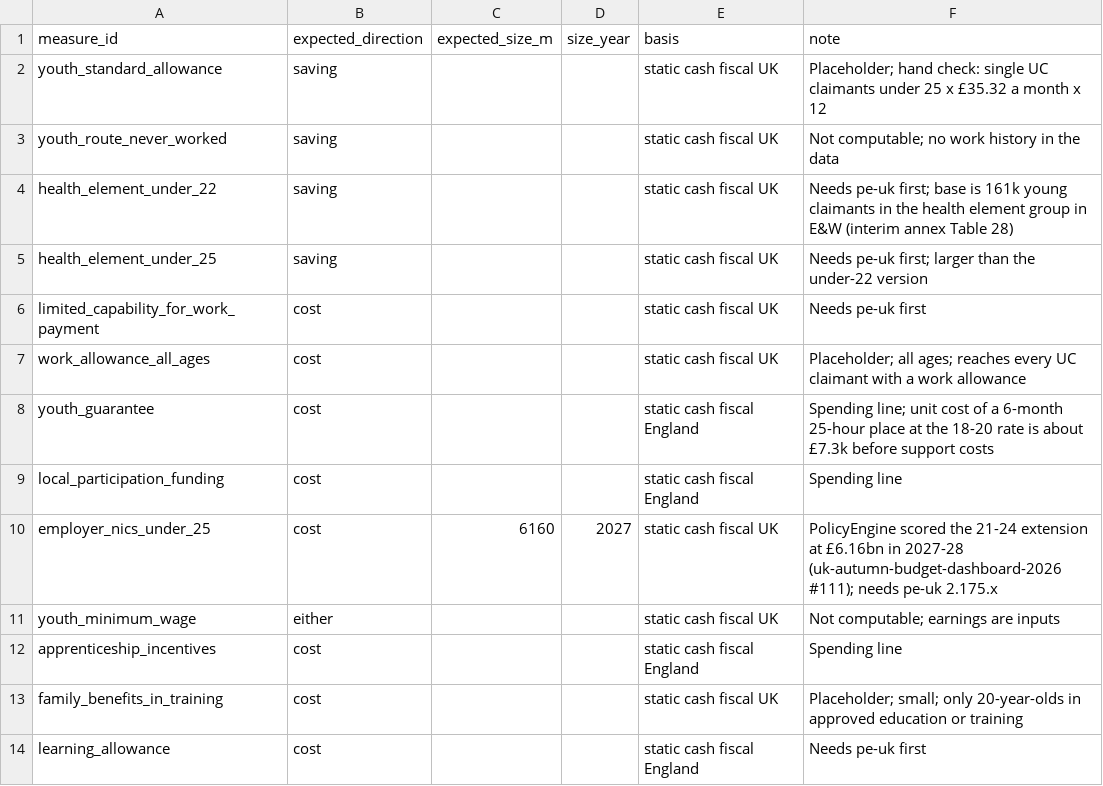
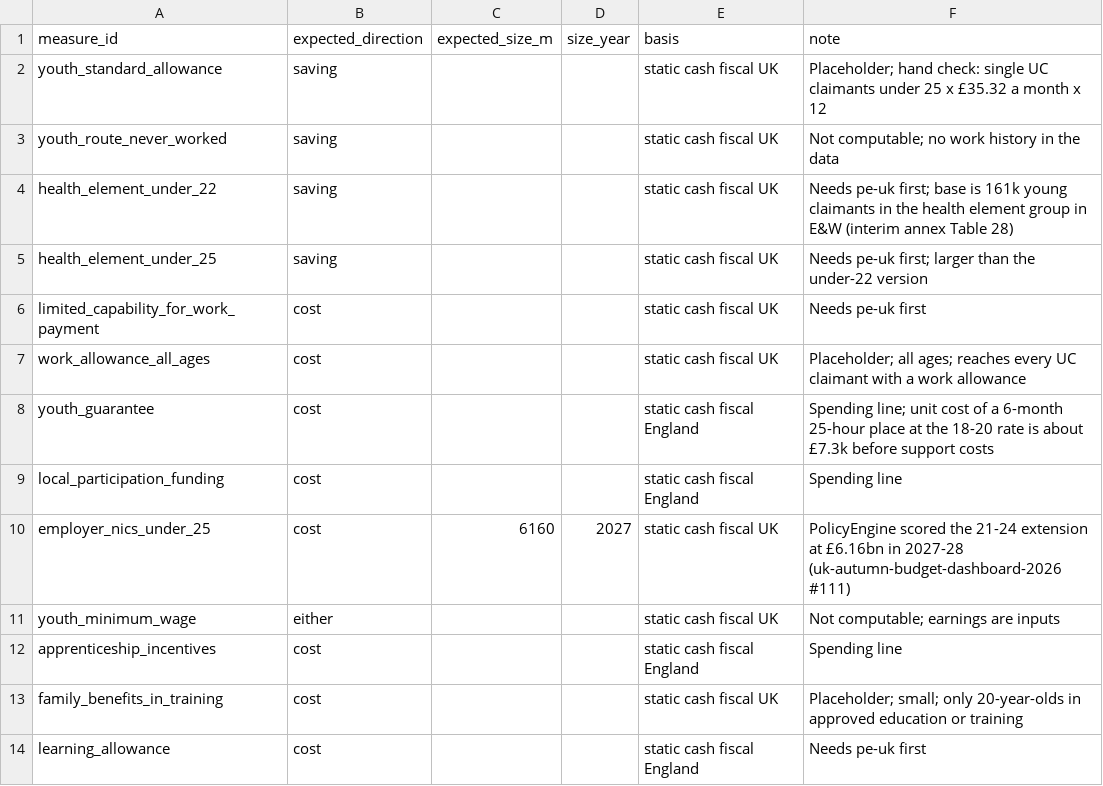
Before and after one commit to PolicyEngine/uk-young-people-work-review, a CSV file: data_inputs/expected_effects.csv, drawn as a sheet; only a part is shown.

```diff
--- a/data_inputs/expected_effects.csv
+++ b/data_inputs/expected_effects.csv
@@ -9,3 +9,3 @@ youth_guarantee,cost,,,static cash fiscal England,Spending line; unit cost of a
 local_participation_funding,cost,,,static cash fiscal England,Spending line
-employer_nics_under_25,cost,6160,2027,static cash fiscal UK,PolicyEngine scored the 21-24 extension at £6.16bn in 2027-28 (uk-autumn-budget-dashboard-2026 #111); needs pe-uk 2.175.x
+employer_nics_under_25,cost,6160,2027,static cash fiscal UK,PolicyEngine scored the 21-24 extension at £6.16bn in 2027-28 (uk-autumn-budget-dashboard-2026 #111)
 youth_minimum_wage,either,,,static cash fiscal UK,Not computable; earnings are inputs
```
Also changed, not shown: 20 other files.
